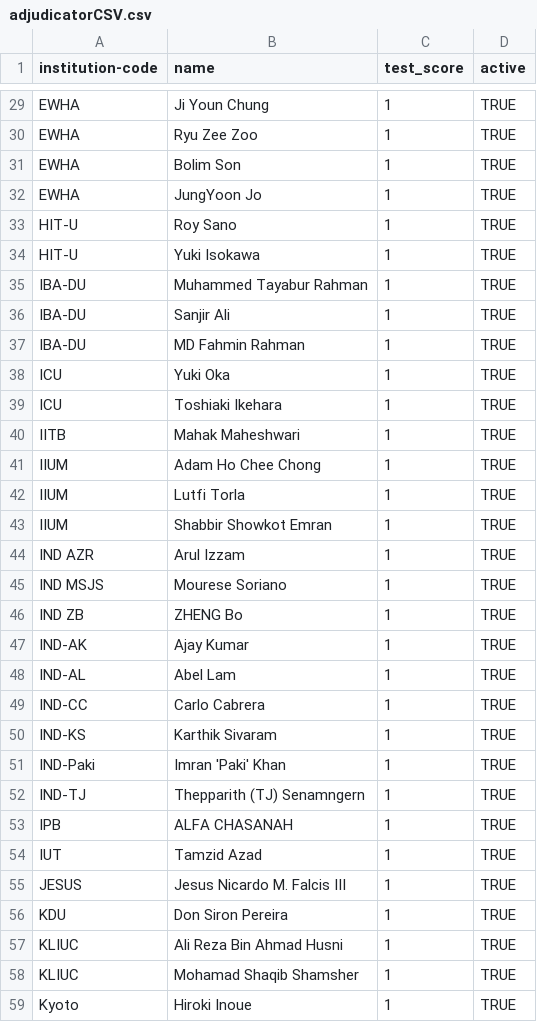
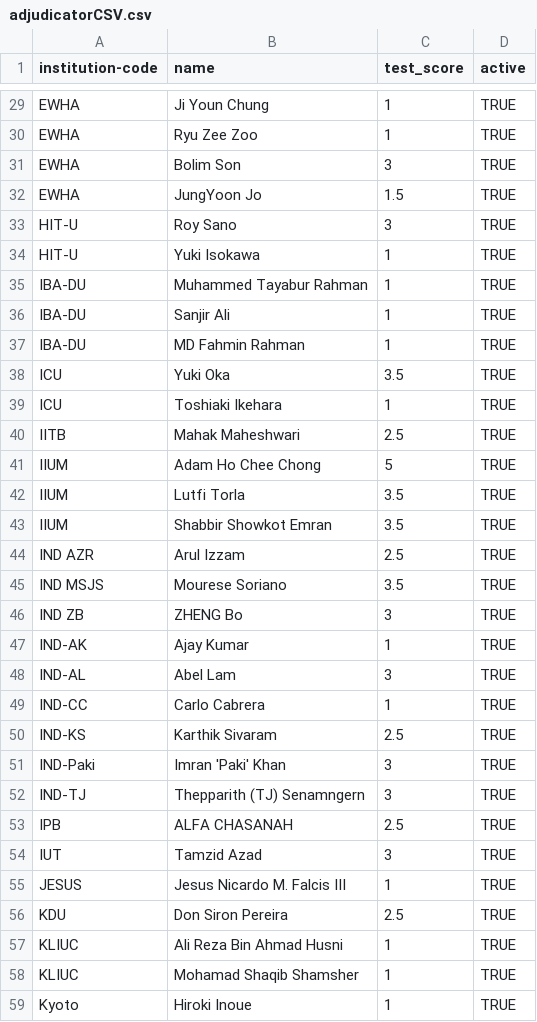
Before and after one commit to elhh82/3tab, a CSV file: data/tournament_data/MMUUADC2012/adjudicatorCSV.csv, drawn as a sheet; only a part is shown, gaps mark what is left out; the diff covers the shown part only.

```diff
--- a/data/tournament_data/MMUUADC2012/adjudicatorCSV.csv
+++ b/data/tournament_data/MMUUADC2012/adjudicatorCSV.csv
@@ -30,5 +30,5 @@
 "EWHA","Ryu Zee Zoo","1","TRUE"
-"EWHA","Bolim Son ","1","TRUE"
-"EWHA","JungYoon Jo","1","TRUE"
-"HIT-U","Roy Sano","1","TRUE"
+"EWHA","Bolim Son ","3","TRUE"
+"EWHA","JungYoon Jo","1.5","TRUE"
+"HIT-U","Roy Sano","3","TRUE"
 "HIT-U","Yuki Isokawa","1","TRUE"
@@ -37,21 +37,21 @@
 "IBA-DU","MD Fahmin Rahman","1","TRUE"
-"ICU","Yuki Oka","1","TRUE"
+"ICU","Yuki Oka","3.5","TRUE"
 "ICU","Toshiaki Ikehara","1","TRUE"
-"IITB","Mahak Maheshwari","1","TRUE"
-"IIUM","Adam Ho Chee Chong","1","TRUE"
-"IIUM","Lutfi Torla","1","TRUE"
-"IIUM","Shabbir Showkot Emran","1","TRUE"
-"IND AZR","Arul Izzam","1","TRUE"
-"IND MSJS","Mourese Soriano","1","TRUE"
-"IND ZB","ZHENG Bo","1","TRUE"
+"IITB","Mahak Maheshwari","2.5","TRUE"
+"IIUM","Adam Ho Chee Chong","5","TRUE"
+"IIUM","Lutfi Torla","3.5","TRUE"
+"IIUM","Shabbir Showkot Emran","3.5","TRUE"
+"IND AZR","Arul Izzam","2.5","TRUE"
+"IND MSJS","Mourese Soriano","3.5","TRUE"
+"IND ZB","ZHENG Bo","3","TRUE"
 "IND-AK","Ajay Kumar","1","TRUE"
-"IND-AL","Abel Lam","1","TRUE"
+"IND-AL","Abel Lam","3","TRUE"
 "IND-CC","Carlo Cabrera","1","TRUE"
-"IND-KS","Karthik Sivaram","1","TRUE"
-"IND-Paki","Imran 'Paki' Khan","1","TRUE"
-"IND-TJ","Thepparith (TJ) Senamngern","1","TRUE"
-"IPB","ALFA CHASANAH","1","TRUE"
-"IUT","Tamzid Azad","1","TRUE"
+"IND-KS","Karthik Sivaram","2.5","TRUE"
+"IND-Paki","Imran 'Paki' Khan","3","TRUE"
+"IND-TJ","Thepparith (TJ) Senamngern","3","TRUE"
+"IPB","ALFA CHASANAH","2.5","TRUE"
+"IUT","Tamzid Azad","3","TRUE"
 "JESUS","Jesus Nicardo M. Falcis III","1","TRUE"
-"KDU","Don Siron Pereira","1","TRUE"
+"KDU","Don Siron Pereira","2.5","TRUE"
 "KLIUC","Ali Reza Bin Ahmad Husni","1","TRUE"
```
Also changed, not shown: 6 added rows and 52 edited cells elsewhere in this file, data/tournament_data/MMUUADC2012/InstitutionCSV.csv, 2 other files.
